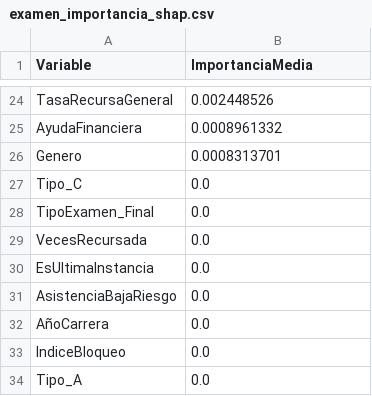
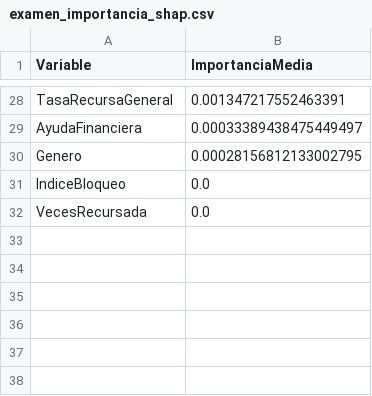
Before and after one commit to julian-barbieri/proyecto-final, a CSV file: ai-service/outputs/shap/examen_importancia_shap.csv, drawn as a sheet; only a part is shown, gaps mark what is left out; removed rows and columns are numbered as before the commit, all else as after; the diff covers the shown part only; the diff names each change by its address in the sheet, - before the commit and + after, or states it on an @@ line.

```diff
--- a/ai-service/outputs/shap/examen_importancia_shap.csv
+++ b/ai-service/outputs/shap/examen_importancia_shap.csv
-B28 (ImportanciaMedia): 0.002448526
+B28 (ImportanciaMedia): 0.001347217552463391
-B29 (ImportanciaMedia): 0.0008961332
+B29 (ImportanciaMedia): 0.00033389438475449497
-B30 (ImportanciaMedia): 0.0008313701
+B30 (ImportanciaMedia): 0.00028156812133002795
-row 27: Tipo_C | 0.0
-A31 (Variable): TipoExamen_Final
+A31 (Variable): IndiceBloqueo
-row 30: EsUltimaInstancia | 0.0
-row 31: AsistenciaBajaRiesgo | 0.0
-row 32: AñoCarrera | 0.0
-row 33: IndiceBloqueo | 0.0
-row 34: Tipo_A | 0.0
```
Also changed, not shown: 11 added rows, 7 removed rows and 15 edited cells elsewhere in this file, ai-service/outputs/shap/alumno_importancia_shap.csv, ai-service/outputs/shap/materia_importancia_shap.csv, 25 other files.
